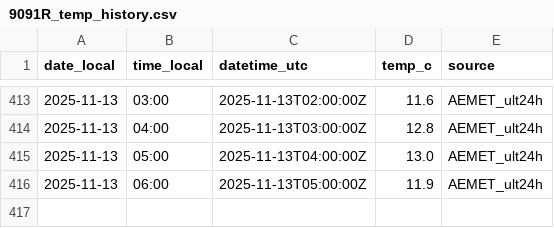
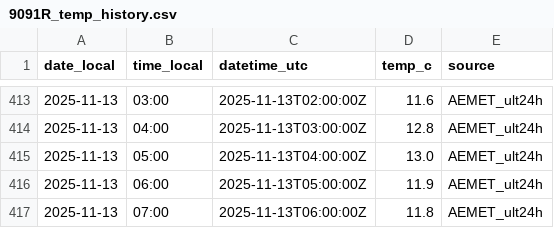
Before and after one commit to artcymap-ctrl/CALEFACCION, a CSV file: docs/data/9091R_temp_history.csv, drawn as a sheet; only a part is shown, gaps mark what is left out.

```diff
--- a/docs/data/9091R_temp_history.csv
+++ b/docs/data/9091R_temp_history.csv
@@ -416 +416,2 @@ date_local,time_local,datetime_utc,temp_c,source
 2025-11-13,06:00,2025-11-13T05:00:00Z,11.9,AEMET_ult24h
+2025-11-13,07:00,2025-11-13T06:00:00Z,11.8,AEMET_ult24h
```
Also changed, not shown: docs/data/9091R_temp_hourly.csv.
